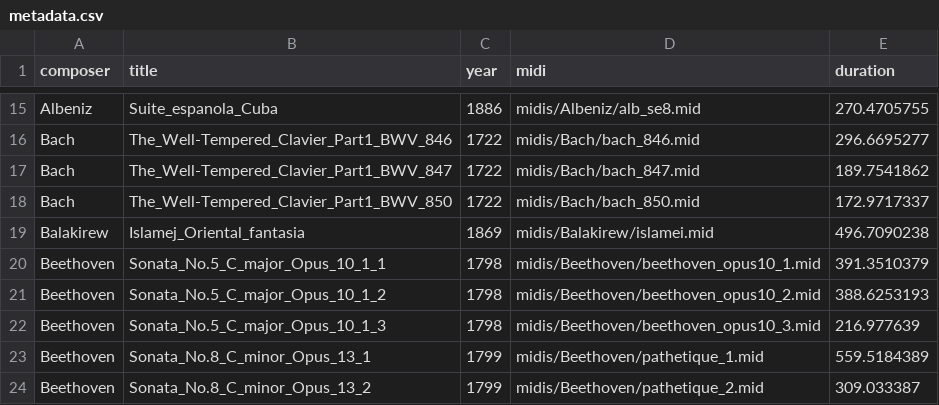
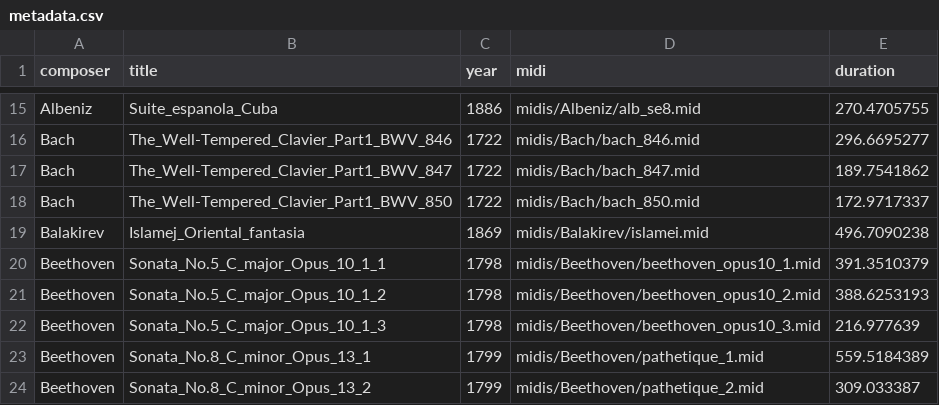
Before and after one commit to cheriell/ClassicalPianoMIDI-dataset, a CSV file: metadata.csv, drawn as a sheet; only a part is shown, gaps mark what is left out.

Commit message:
Balakirew to Balakirev

```diff
--- a/metadata.csv
+++ b/metadata.csv
@@ -18,3 +18,3 @@ Bach,The_Well-Tempered_Clavier_Part1_BWV_847,1722,midis/Bach/bach_847.mid,189.75
 Bach,The_Well-Tempered_Clavier_Part1_BWV_850,1722,midis/Bach/bach_850.mid,172.9717337
-Balakirew,Islamej_Oriental_fantasia,1869,midis/Balakirew/islamei.mid,496.7090238
+Balakirev,Islamej_Oriental_fantasia,1869,midis/Balakirev/islamei.mid,496.7090238
 Beethoven,Sonata_No.5_C_major_Opus_10_1_1,1798,midis/Beethoven/beethoven_opus10_1.mid,391.3510379
```
Also changed, not shown: 1 other file.
